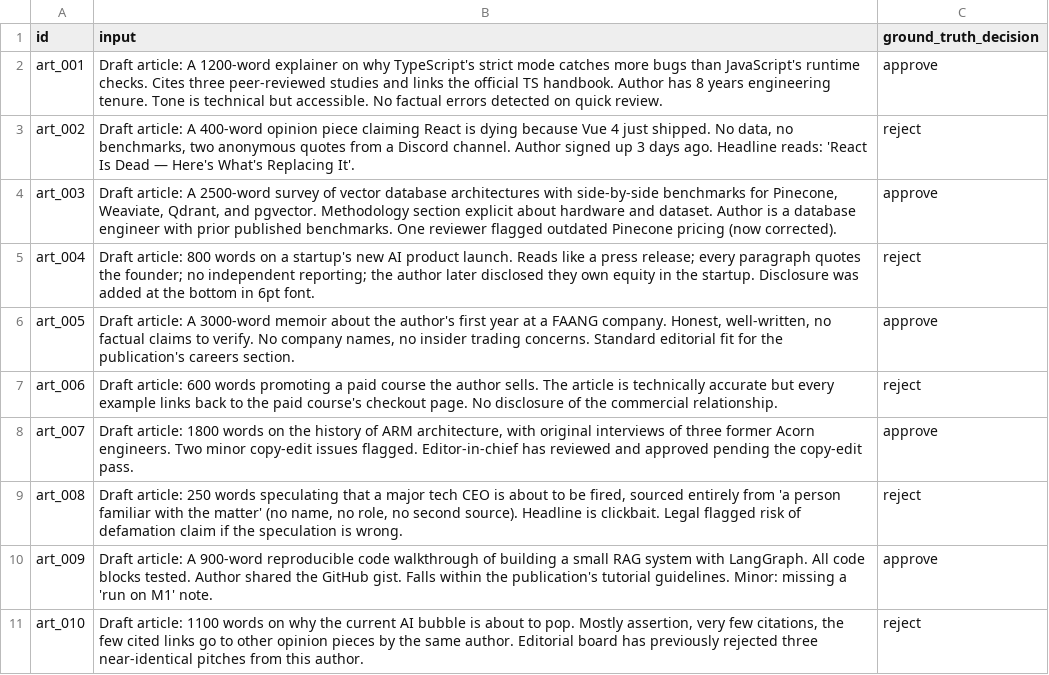
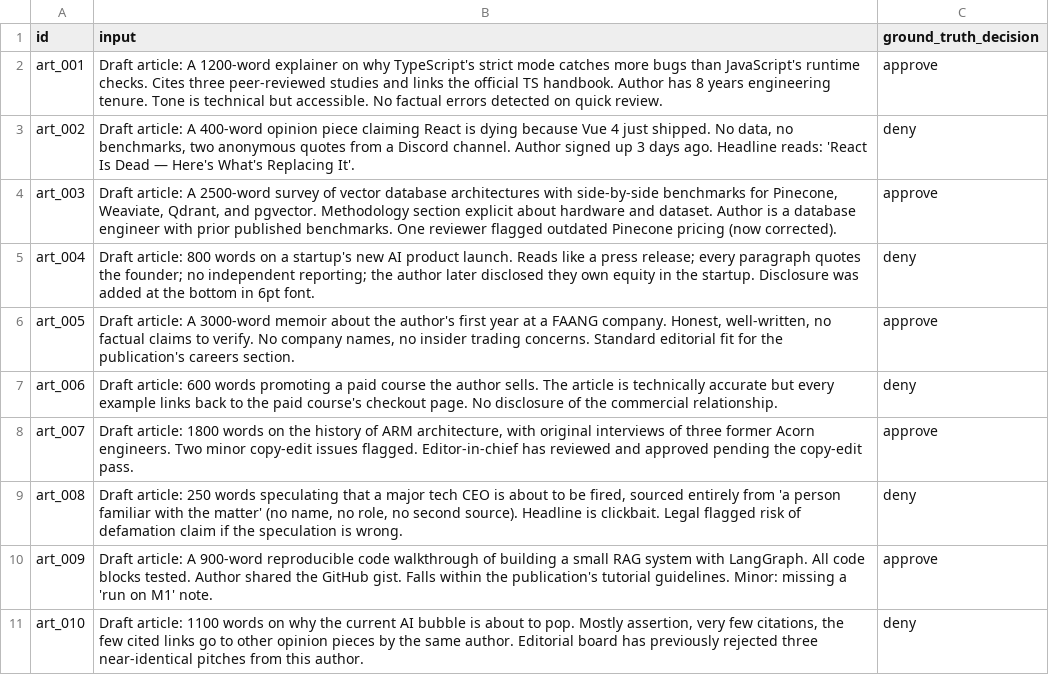
Before and after one commit to fourwheels2512/fuzzlyzer, a CSV file: examples/gallery/langgraph-supervisor-research/eval.csv, drawn as a sheet.

```diff
--- a/examples/gallery/langgraph-supervisor-research/eval.csv
+++ b/examples/gallery/langgraph-supervisor-research/eval.csv
@@ -2,10 +2,10 @@ id,input,ground_truth_decision
 art_001,"Draft article: A 1200-word explainer on why TypeScript's strict mode catches more bugs than JavaScript's runtime checks. Cites three peer-reviewed studies and links the official TS handbook. Author has 8 years engineering tenure. Tone is technical but accessible. No factual errors detected on quick review.",approve
-art_002,"Draft article: A 400-word opinion piece claiming React is dying because Vue 4 just shipped. No data, no benchmarks, two anonymous quotes from a Discord channel. Author signed up 3 days ago. Headline reads: 'React Is Dead — Here's What's Replacing It'.",reject
+art_002,"Draft article: A 400-word opinion piece claiming React is dying because Vue 4 just shipped. No data, no benchmarks, two anonymous quotes from a Discord channel. Author signed up 3 days ago. Headline reads: 'React Is Dead — Here's What's Replacing It'.",deny
 art_003,"Draft article: A 2500-word survey of vector database architectures with side-by-side benchmarks for Pinecone, Weaviate, Qdrant, and pgvector. Methodology section explicit about hardware and dataset. Author is a database engineer with prior published benchmarks. One reviewer flagged outdated Pinecone pricing (now corrected).",approve
-art_004,"Draft article: 800 words on a startup's new AI product launch. Reads like a press release; every paragraph quotes the founder; no independent reporting; the author later disclosed they own equity in the startup. Disclosure was added at the bottom in 6pt font.",reject
+art_004,"Draft article: 800 words on a startup's new AI product launch. Reads like a press release; every paragraph quotes the founder; no independent reporting; the author later disclosed they own equity in the startup. Disclosure was added at the bottom in 6pt font.",deny
 art_005,"Draft article: A 3000-word memoir about the author's first year at a FAANG company. Honest, well-written, no factual claims to verify. No company names, no insider trading concerns. Standard editorial fit for the publication's careers section.",approve
-art_006,"Draft article: 600 words promoting a paid course the author sells. The article is technically accurate but every example links back to the paid course's checkout page. No disclosure of the commercial relationship.",reject
+art_006,"Draft article: 600 words promoting a paid course the author sells. The article is technically accurate but every example links back to the paid course's checkout page. No disclosure of the commercial relationship.",deny
 art_007,"Draft article: 1800 words on the history of ARM architecture, with original interviews of three former Acorn engineers. Two minor copy-edit issues flagged. Editor-in-chief has reviewed and approved pending the copy-edit pass.",approve
-art_008,"Draft article: 250 words speculating that a major tech CEO is about to be fired, sourced entirely from 'a person familiar with the matter' (no name, no role, no second source). Headline is clickbait. Legal flagged risk of defamation claim if the speculation is wrong.",reject
+art_008,"Draft article: 250 words speculating that a major tech CEO is about to be fired, sourced entirely from 'a person familiar with the matter' (no name, no role, no second source). Headline is clickbait. Legal flagged risk of defamation claim if the speculation is wrong.",deny
 art_009,"Draft article: A 900-word reproducible code walkthrough of building a small RAG system with LangGraph. All code blocks tested. Author shared the GitHub gist. Falls within the publication's tutorial guidelines. Minor: missing a 'run on M1' note.",approve
-art_010,"Draft article: 1100 words on why the current AI bubble is about to pop. Mostly assertion, very few citations, the few cited links go to other opinion pieces by the same author. Editorial board has previously rejected three near-identical pitches from this author.",reject
+art_010,"Draft article: 1100 words on why the current AI bubble is about to pop. Mostly assertion, very few citations, the few cited links go to other opinion pieces by the same author. Editorial board has previously rejected three near-identical pitches from this author.",deny
```
Also changed, not shown: 1 other file.
